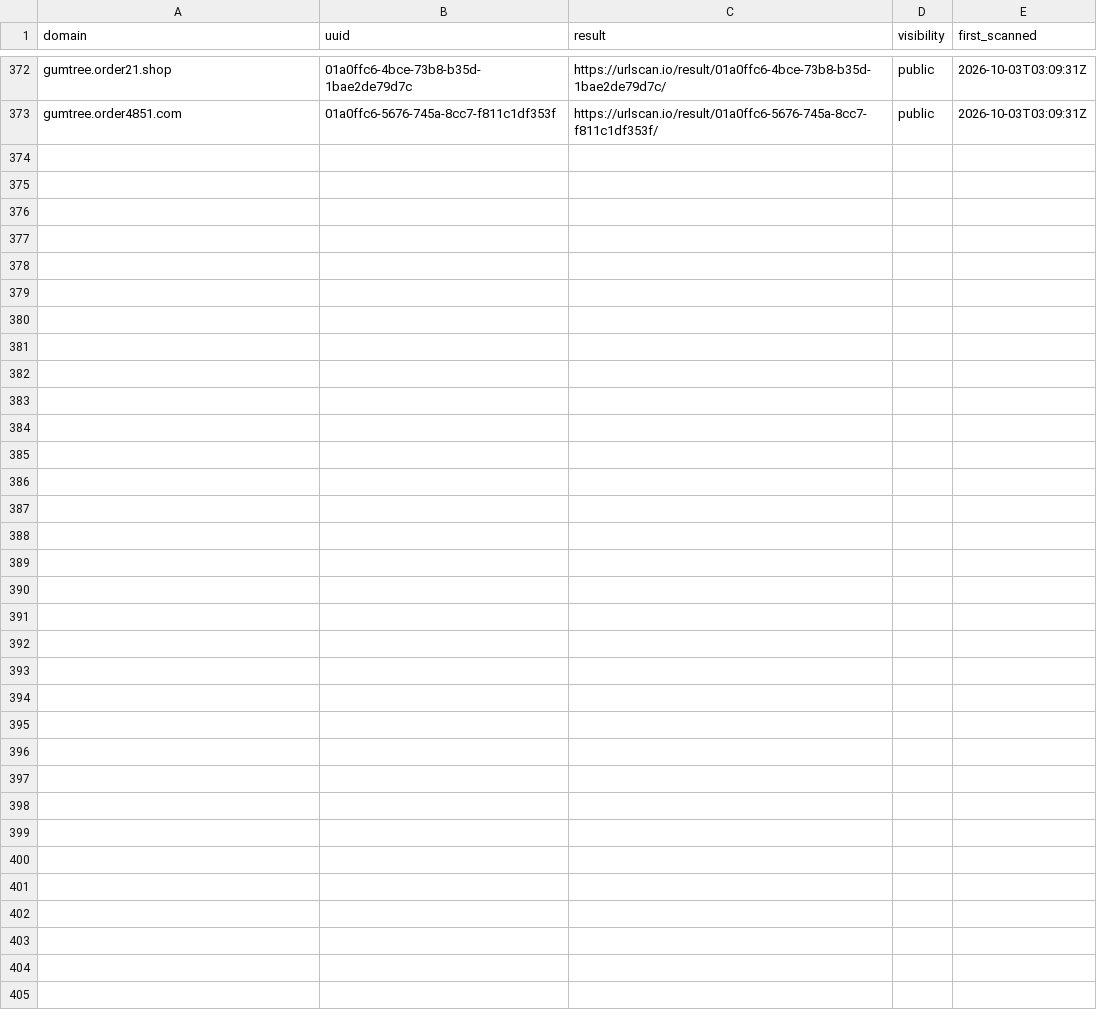
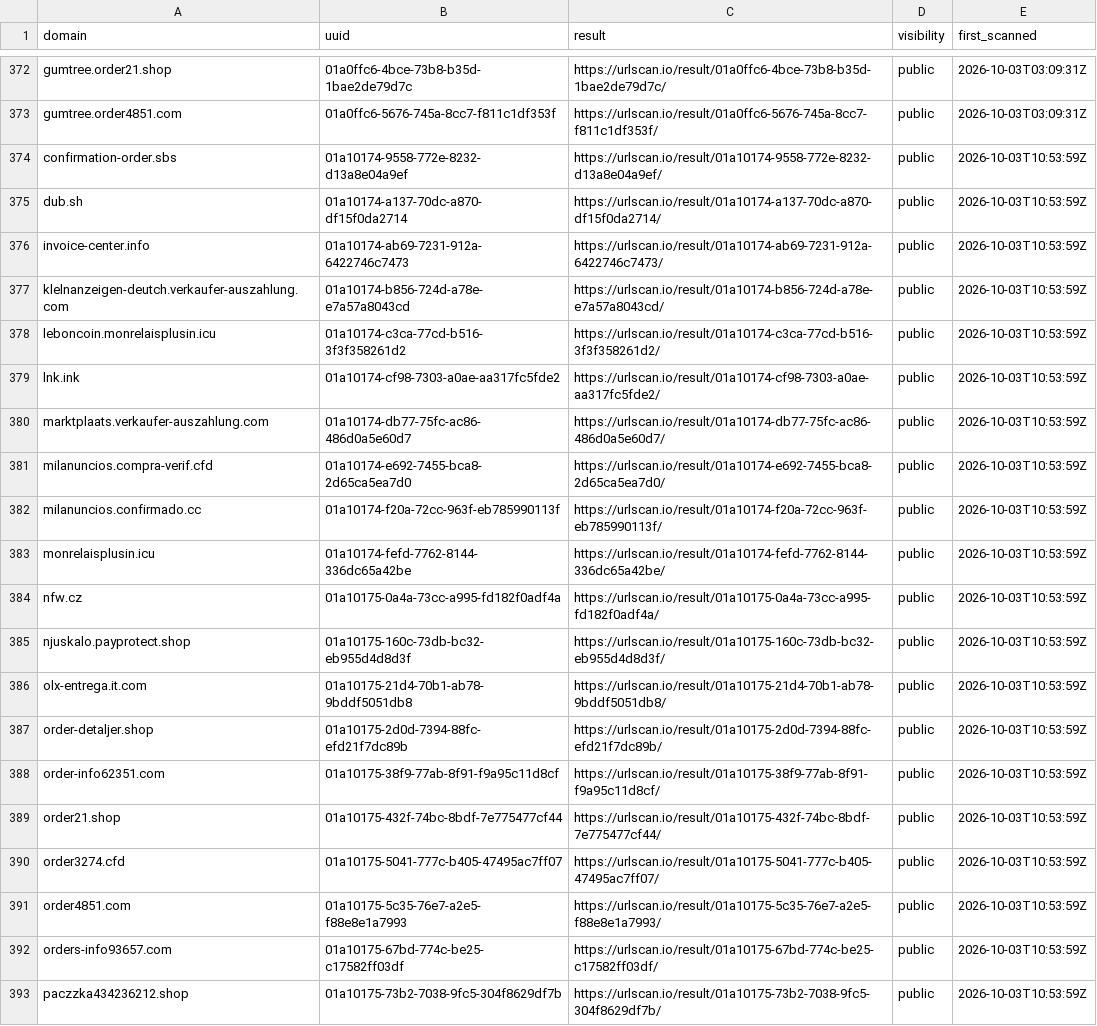
Before and after one commit to malek-alhu/marketplace-phaas-tracker, a CSV file: monitor/scans.csv, drawn as a sheet; only a part is shown, gaps mark what is left out.

```diff
--- a/monitor/scans.csv
+++ b/monitor/scans.csv
@@ -373 +373,21 @@ gumtree.order21.shop,01a0ffc6-4bce-73b8-b35d-1bae2de79d7c,https://urlscan.io/res
 gumtree.order4851.com,01a0ffc6-5676-745a-8cc7-f811c1df353f,https://urlscan.io/result/01a0ffc6-5676-745a-8cc7-f811c1df353f/,public,2026-10-03T03:09:31Z
+confirmation-order.sbs,01a10174-9558-772e-8232-d13a8e04a9ef,https://urlscan.io/result/01a10174-9558-772e-8232-d13a8e04a9ef/,public,2026-10-03T10:53:59Z
+dub.sh,01a10174-a137-70dc-a870-df15f0da2714,https://urlscan.io/result/01a10174-a137-70dc-a870-df15f0da2714/,public,2026-10-03T10:53:59Z
+invoice-center.info,01a10174-ab69-7231-912a-6422746c7473,https://urlscan.io/result/01a10174-ab69-7231-912a-6422746c7473/,public,2026-10-03T10:53:59Z
+klelnanzeigen-deutch.verkaufer-auszahlung.com,01a10174-b856-724d-a78e-e7a57a8043cd,https://urlscan.io/result/01a10174-b856-724d-a78e-e7a57a8043cd/,public,2026-10-03T10:53:59Z
+leboncoin.monrelaisplusin.icu,01a10174-c3ca-77cd-b516-3f3f358261d2,https://urlscan.io/result/01a10174-c3ca-77cd-b516-3f3f358261d2/,public,2026-10-03T10:53:59Z
+lnk.ink,01a10174-cf98-7303-a0ae-aa317fc5fde2,https://urlscan.io/result/01a10174-cf98-7303-a0ae-aa317fc5fde2/,public,2026-10-03T10:53:59Z
+marktplaats.verkaufer-auszahlung.com,01a10174-db77-75fc-ac86-486d0a5e60d7,https://urlscan.io/result/01a10174-db77-75fc-ac86-486d0a5e60d7/,public,2026-10-03T10:53:59Z
+milanuncios.compra-verif.cfd,01a10174-e692-7455-bca8-2d65ca5ea7d0,https://urlscan.io/result/01a10174-e692-7455-bca8-2d65ca5ea7d0/,public,2026-10-03T10:53:59Z
+milanuncios.confirmado.cc,01a10174-f20a-72cc-963f-eb785990113f,https://urlscan.io/result/01a10174-f20a-72cc-963f-eb785990113f/,public,2026-10-03T10:53:59Z
+monrelaisplusin.icu,01a10174-fefd-7762-8144-336dc65a42be,https://urlscan.io/result/01a10174-fefd-7762-8144-336dc65a42be/,public,2026-10-03T10:53:59Z
+nfw.cz,01a10175-0a4a-73cc-a995-fd182f0adf4a,https://urlscan.io/result/01a10175-0a4a-73cc-a995-fd182f0adf4a/,public,2026-10-03T10:53:59Z
+njuskalo.payprotect.shop,01a10175-160c-73db-bc32-eb955d4d8d3f,https://urlscan.io/result/01a10175-160c-73db-bc32-eb955d4d8d3f/,public,2026-10-03T10:53:59Z
+olx-entrega.it.com,01a10175-21d4-70b1-ab78-9bddf5051db8,https://urlscan.io/result/01a10175-21d4-70b1-ab78-9bddf5051db8/,public,2026-10-03T10:53:59Z
+order-detaljer.shop,01a10175-2d0d-7394-88fc-efd21f7dc89b,https://urlscan.io/result/01a10175-2d0d-7394-88fc-efd21f7dc89b/,public,2026-10-03T10:53:59Z
+order-info62351.com,01a10175-38f9-77ab-8f91-f9a95c11d8cf,https://urlscan.io/result/01a10175-38f9-77ab-8f91-f9a95c11d8cf/,public,2026-10-03T10:53:59Z
+order21.shop,01a10175-432f-74bc-8bdf-7e775477cf44,https://urlscan.io/result/01a10175-432f-74bc-8bdf-7e775477cf44/,public,2026-10-03T10:53:59Z
+order3274.cfd,01a10175-5041-777c-b405-47495ac7ff07,https://urlscan.io/result/01a10175-5041-777c-b405-47495ac7ff07/,public,2026-10-03T10:53:59Z
+order4851.com,01a10175-5c35-76e7-a2e5-f88e8e1a7993,https://urlscan.io/result/01a10175-5c35-76e7-a2e5-f88e8e1a7993/,public,2026-10-03T10:53:59Z
+orders-info93657.com,01a10175-67bd-774c-be25-c17582ff03df,https://urlscan.io/result/01a10175-67bd-774c-be25-c17582ff03df/,public,2026-10-03T10:53:59Z
+paczzka434236212.shop,01a10175-73b2-7038-9fc5-304f8629df7b,https://urlscan.io/result/01a10175-73b2-7038-9fc5-304f8629df7b/,public,2026-10-03T10:53:59Z
```
Also changed, not shown: monitor/discovered.csv, monitor/findings.csv, 17 other files.
